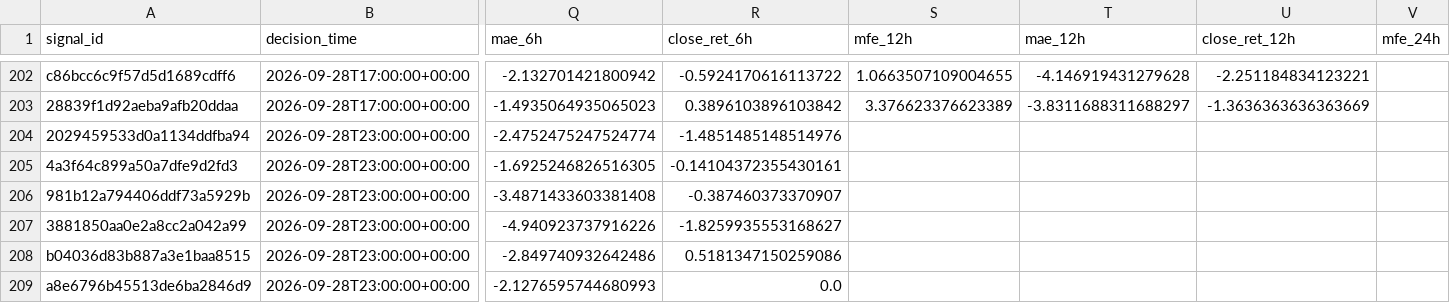
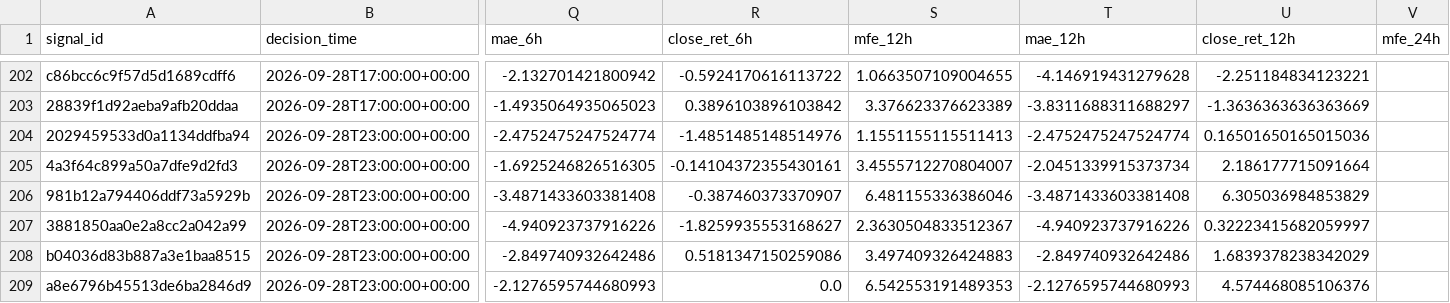
Before and after one commit to Brkzgrc/Botum_LAB, a CSV file: gpt/Multi-Timeframe-Independent-Evidence/data/stage4/shadow_signals.csv, drawn as a sheet; only a part is shown, gaps mark what is left out; the diff covers the shown part only; the diff names each change by its address in the sheet, - before the commit and + after, or states it on an @@ line.

```diff
--- a/gpt/Multi-Timeframe-Independent-Evidence/data/stage4/shadow_signals.csv
+++ b/gpt/Multi-Timeframe-Independent-Evidence/data/stage4/shadow_signals.csv
-S204 (mfe_12h): (empty)
+S204 (mfe_12h): 1.1551155115511413
-T204 (mae_12h): (empty)
+T204 (mae_12h): -2.4752475247524774
-U204 (close_ret_12h): (empty)
+U204 (close_ret_12h): 0.16501650165015036
-S205 (mfe_12h): (empty)
+S205 (mfe_12h): 3.4555712270804007
-T205 (mae_12h): (empty)
+T205 (mae_12h): -2.0451339915373734
-U205 (close_ret_12h): (empty)
+U205 (close_ret_12h): 2.186177715091664
-S206 (mfe_12h): (empty)
+S206 (mfe_12h): 6.481155336386046
-T206 (mae_12h): (empty)
+T206 (mae_12h): -3.4871433603381408
-U206 (close_ret_12h): (empty)
+U206 (close_ret_12h): 6.305036984853829
-S207 (mfe_12h): (empty)
+S207 (mfe_12h): 2.3630504833512367
-T207 (mae_12h): (empty)
+T207 (mae_12h): -4.940923737916226
-U207 (close_ret_12h): (empty)
+U207 (close_ret_12h): 0.32223415682059997
-S208 (mfe_12h): (empty)
+S208 (mfe_12h): 3.497409326424883
-T208 (mae_12h): (empty)
+T208 (mae_12h): -2.849740932642486
-U208 (close_ret_12h): (empty)
+U208 (close_ret_12h): 1.6839378238342029
-S209 (mfe_12h): (empty)
+S209 (mfe_12h): 6.542553191489353
-T209 (mae_12h): (empty)
+T209 (mae_12h): -2.1276595744680993
-U209 (close_ret_12h): (empty)
+U209 (close_ret_12h): 4.574468085106376
```
Also changed, not shown: 38 edited cells elsewhere in this file, gpt/Multi-Timeframe-Independent-Evidence/data/stage4/shadow_runs.csv, 2 other files.
